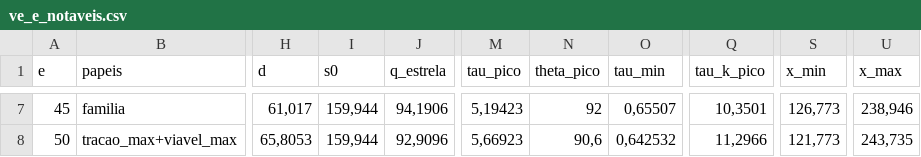
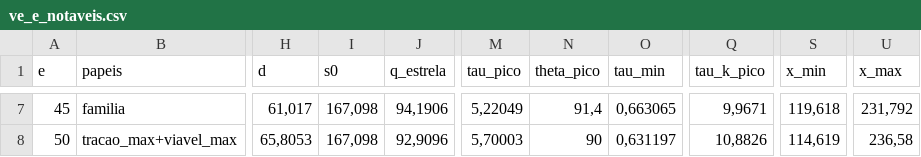
Before and after one commit to plab4/TCC, a CSV file: results/ve_e_notaveis.csv, drawn as a sheet; only a part is shown, gaps mark what is left out; the diff covers the shown part only; the diff names each change by its address in the sheet, - before the commit and + after, or states it on an @@ line.

```diff
--- a/results/ve_e_notaveis.csv
+++ b/results/ve_e_notaveis.csv
-I7:I8 (s0): 159,944
+I7:I8 (s0): 167,098
-M7 (tau_pico): 5,19423
+M7 (tau_pico): 5,22049
-N7 (theta_pico): 92
+N7 (theta_pico): 91,4
-O7 (tau_min): 0,65507
+O7 (tau_min): 0,663065
-Q7 (tau_k_pico): 10,3501
+Q7 (tau_k_pico): 9,9671
-S7 (x_min): 126,773
+S7 (x_min): 119,618
-U7 (x_max): 238,946
+U7 (x_max): 231,792
-M8 (tau_pico): 5,66923
+M8 (tau_pico): 5,70003
-N8 (theta_pico): 90,6
+N8 (theta_pico): 90
-O8 (tau_min): 0,642532
+O8 (tau_min): 0,631197
-Q8 (tau_k_pico): 11,2966
+Q8 (tau_k_pico): 10,8826
-S8 (x_min): 121,773
+S8 (x_min): 114,619
-U8 (x_max): 243,735
+U8 (x_max): 236,58
```
Also changed, not shown: 35 edited cells elsewhere in this file, results/ve_varredura_e.csv, 28 other files.
